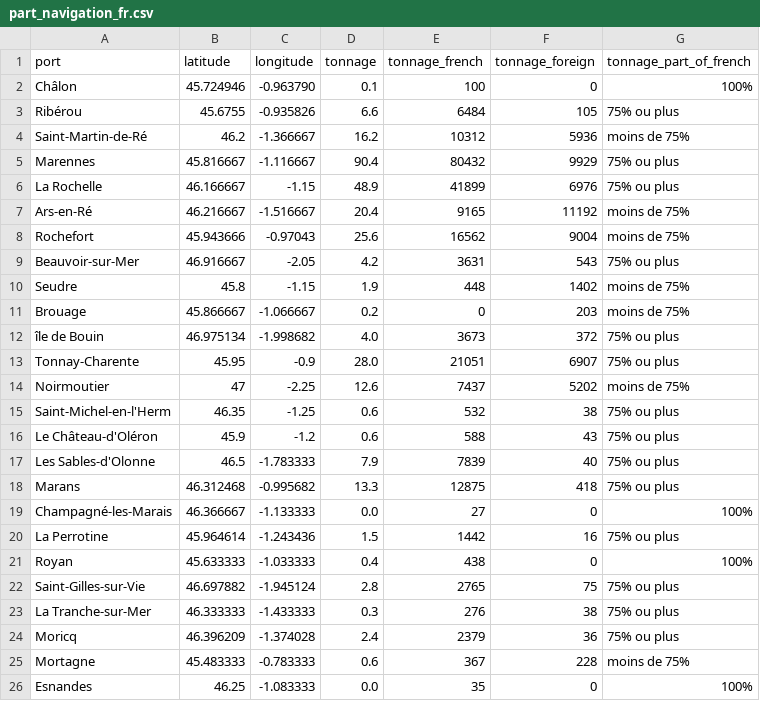
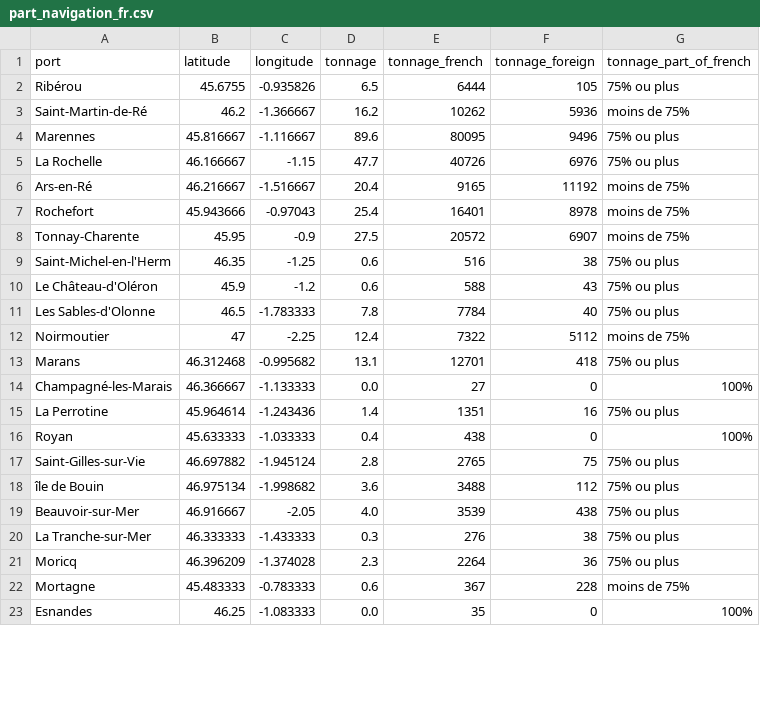
Before and after one commit to medialab/portic-storymaps-2021, a CSV file: public/data/part_navigation_fr.csv, drawn as a sheet; only a part is shown; the diff covers the shown part only.

```diff
--- a/public/data/part_navigation_fr.csv
+++ b/public/data/part_navigation_fr.csv
@@ -1,25 +1,22 @@
 port,latitude,longitude,tonnage,tonnage_french,tonnage_foreign,tonnage_part_of_french
-Châlon,45.724946,-0.963790,0.1,100,0,100%
-Ribérou,45.6755,-0.935826,6.6,6484,105,75% ou plus
-Saint-Martin-de-Ré,46.2,-1.366667,16.2,10312,5936,moins de 75%
-Marennes,45.816667,-1.116667,90.4,80432,9929,75% ou plus
-La Rochelle,46.166667,-1.15,48.9,41899,6976,75% ou plus
+Ribérou,45.6755,-0.935826,6.5,6444,105,75% ou plus
+Saint-Martin-de-Ré,46.2,-1.366667,16.2,10262,5936,moins de 75%
+Marennes,45.816667,-1.116667,89.6,80095,9496,75% ou plus
+La Rochelle,46.166667,-1.15,47.7,40726,6976,75% ou plus
 Ars-en-Ré,46.216667,-1.516667,20.4,9165,11192,moins de 75%
-Rochefort,45.943666,-0.97043,25.6,16562,9004,moins de 75%
-Beauvoir-sur-Mer,46.916667,-2.05,4.2,3631,543,75% ou plus
-Seudre,45.8,-1.15,1.9,448,1402,moins de 75%
-Brouage ,45.866667,-1.066667,0.2,0,203,moins de 75%
-île de Bouin,46.975134,-1.998682,4.0,3673,372,75% ou plus
-Tonnay-Charente,45.95,-0.9,28.0,21051,6907,75% ou plus
-Noirmoutier,47,-2.25,12.6,7437,5202,moins de 75%
-Saint-Michel-en-l'Herm,46.35,-1.25,0.6,532,38,75% ou plus
+Rochefort,45.943666,-0.97043,25.4,16401,8978,moins de 75%
+Tonnay-Charente,45.95,-0.9,27.5,20572,6907,moins de 75%
+Saint-Michel-en-l'Herm,46.35,-1.25,0.6,516,38,75% ou plus
 Le Château-d'Oléron,45.9,-1.2,0.6,588,43,75% ou plus
-Les Sables-d'Olonne,46.5,-1.783333,7.9,7839,40,75% ou plus
-Marans,46.312468,-0.995682,13.3,12875,418,75% ou plus
+Les Sables-d'Olonne,46.5,-1.783333,7.8,7784,40,75% ou plus
+Noirmoutier,47,-2.25,12.4,7322,5112,moins de 75%
+Marans,46.312468,-0.995682,13.1,12701,418,75% ou plus
 Champagné-les-Marais,46.366667,-1.133333,0.0,27,0,100%
-La Perrotine,45.964614,-1.243436,1.5,1442,16,75% ou plus
+La Perrotine,45.964614,-1.243436,1.4,1351,16,75% ou plus
 Royan,45.633333,-1.033333,0.4,438,0,100%
 Saint-Gilles-sur-Vie,46.697882,-1.945124,2.8,2765,75,75% ou plus
+île de Bouin,46.975134,-1.998682,3.6,3488,112,75% ou plus
+Beauvoir-sur-Mer,46.916667,-2.05,4.0,3539,438,75% ou plus
 La Tranche-sur-Mer,46.333333,-1.433333,0.3,276,38,75% ou plus
-Moricq,46.396209,-1.374028,2.4,2379,36,75% ou plus
+Moricq,46.396209,-1.374028,2.3,2264,36,75% ou plus
 Mortagne,45.483333,-0.783333,0.6,367,228,moins de 75%
```
Also changed, not shown: 8 removed rows and 4 edited cells elsewhere in this file, public/data/part_3_step1_viz_data.csv, public/data/part_3_step3_viz_customs_offices_data.csv, 3 other files.
